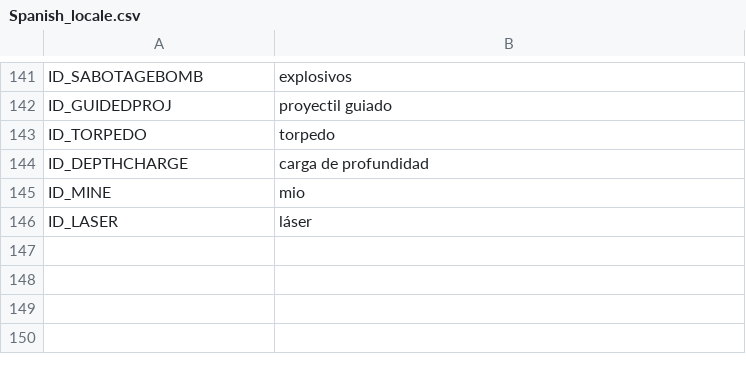
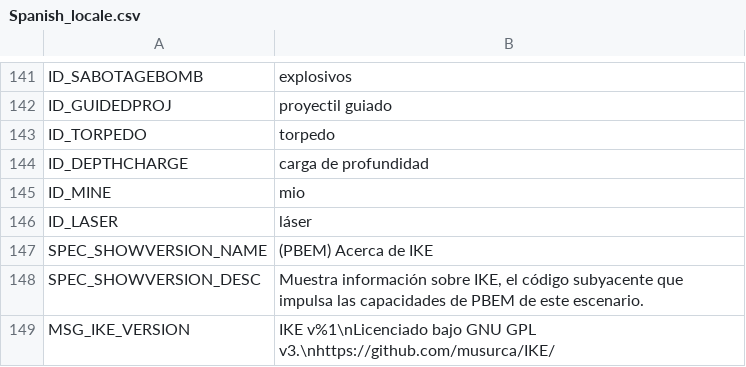
Before and after one commit to musurca/IKE, a CSV file: locale/Spanish_locale.csv, drawn as a sheet; only a part is shown, gaps mark what is left out; the diff names each change by its address in the sheet, - before the commit and + after, or states it on an @@ line.

Commit message:
show IKE version

```diff
--- a/locale/Spanish_locale.csv
+++ b/locale/Spanish_locale.csv
+row 147: SPEC_SHOWVERSION_NAME | (PBEM) Acerca de IKE
+row 148: SPEC_SHOWVERSION_DESC | Muestra información sobre IKE, el código subyacente que impulsa las capacidades de PBEM de este escenario.
+row 149: MSG_IKE_VERSION | IKE v%1\nLicenciado bajo GNU GPL v3.\nhttps://github.com/musurca/IKE/
```
Also changed, not shown: locale/Chinese (Simplified)_locale.csv, locale/English_locale.csv, 2 other files.
